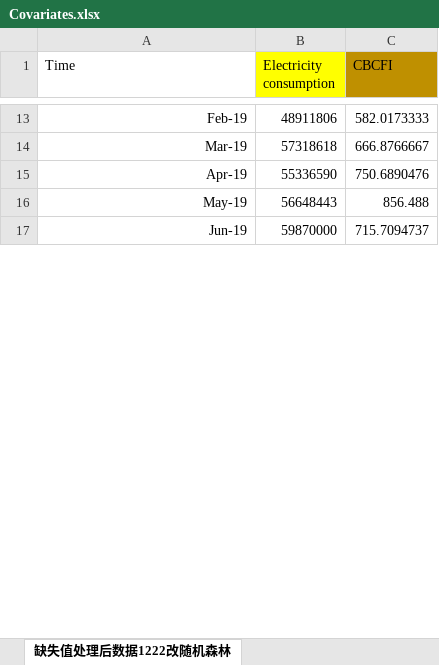
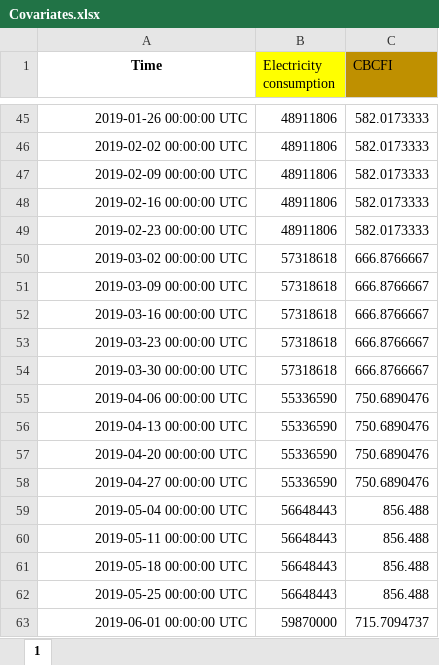
Before and after one commit to MaxLiu728/Final_Paper, an Excel workbook: Input/Covariates.xlsx, sheet 1, drawn as a sheet; only a part is shown, gaps mark what is left out; values as stored, in another font and other column widths than the file's, no borders; addresses are those after the commit; the diff covers the shown part only; the diff names each change by its address in the sheet, - before the commit and + after, or states it on an @@ line.

```diff
--- a/Input/Covariates.xlsx (sheet 1)
+++ b/Input/Covariates.xlsx (sheet 1)
-sheet tab: 缺失值处理后数据1222改随机森林
+sheet tab: 1
@@ A1 bold: off → on, alignment: left → center @@
-A45 (Time): Feb-19
+A45 (Time): 2019-01-26 00:00:00 UTC
+row 46: 2019-02-02 00:00:00 UTC | 48911806 | 582.0173333
+row 47: 2019-02-09 00:00:00 UTC | 48911806 | 582.0173333
+row 48: 2019-02-16 00:00:00 UTC | 48911806 | 582.0173333
+row 49: 2019-02-23 00:00:00 UTC | 48911806 | 582.0173333
-A50 (Time): Mar-19
+A50 (Time): 2019-03-02 00:00:00 UTC
+row 51: 2019-03-09 00:00:00 UTC | 57318618 | 666.8766667
+row 52: 2019-03-16 00:00:00 UTC | 57318618 | 666.8766667
+row 53: 2019-03-23 00:00:00 UTC | 57318618 | 666.8766667
+row 54: 2019-03-30 00:00:00 UTC | 57318618 | 666.8766667
-A55 (Time): Apr-19
+A55 (Time): 2019-04-06 00:00:00 UTC
+row 56: 2019-04-13 00:00:00 UTC | 55336590 | 750.6890476
+row 57: 2019-04-20 00:00:00 UTC | 55336590 | 750.6890476
+row 58: 2019-04-27 00:00:00 UTC | 55336590 | 750.6890476
-A59 (Time): May-19
+A59 (Time): 2019-05-04 00:00:00 UTC
+row 60: 2019-05-11 00:00:00 UTC | 56648443 | 856.488
+row 61: 2019-05-18 00:00:00 UTC | 56648443 | 856.488
+row 62: 2019-05-25 00:00:00 UTC | 56648443 | 856.488
-A63 (Time): Jun-19
+A63 (Time): 2019-06-01 00:00:00 UTC
```
Also changed, not shown: 108 added rows and 29 edited cells elsewhere in this sheet, 2 other files.
